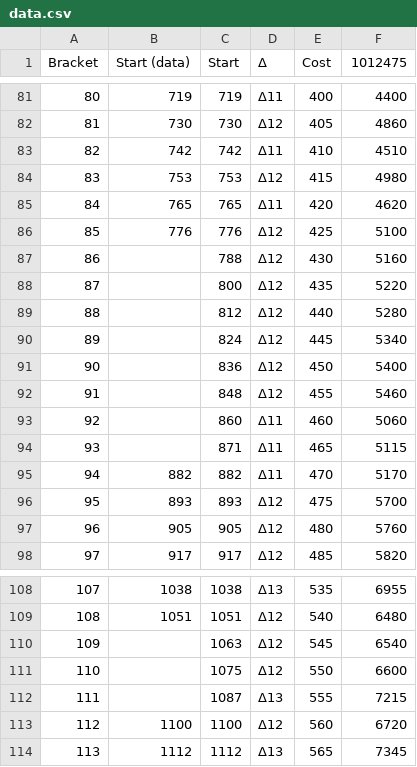
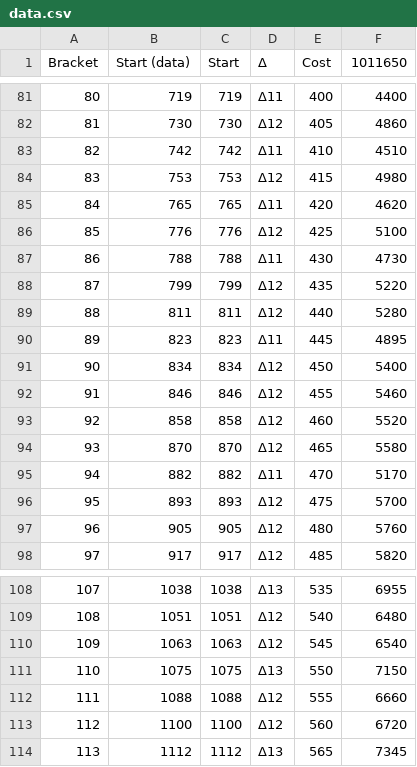
Before and after one commit to nefarious-kitsune/kg, a CSV file: data/scripts/witchslab/data.csv, drawn as a sheet; only a part is shown, gaps mark what is left out; the diff covers the shown part only.

Commit message:
update data

```diff
--- a/data/scripts/witchslab/data.csv
+++ b/data/scripts/witchslab/data.csv
@@ -1 +1 @@
-Bracket,Start (data),Start,Δ,Cost,1012475
+Bracket,Start (data),Start,Δ,Cost,1011650
@@ -86,10 +86,10 @@ Bracket,Start (data),Start,Δ,Cost,1012475
 85,776,776,Δ12,425,5100
-86,,788,Δ12,430,5160
-87,,800,Δ12,435,5220
-88,,812,Δ12,440,5280
-89,,824,Δ12,445,5340
-90,,836,Δ12,450,5400
-91,,848,Δ12,455,5460
-92,,860,Δ11,460,5060
-93,,871,Δ11,465,5115
+86,788,788,Δ11,430,4730
+87,799,799,Δ12,435,5220
+88,811,811,Δ12,440,5280
+89,823,823,Δ11,445,4895
+90,834,834,Δ12,450,5400
+91,846,846,Δ12,455,5460
+92,858,858,Δ12,460,5520
+93,870,870,Δ12,465,5580
 94,882,882,Δ11,470,5170
@@ -109,5 +109,5 @@ Bracket,Start (data),Start,Δ,Cost,1012475
 108,1051,1051,Δ12,540,6480
-109,,1063,Δ12,545,6540
-110,,1075,Δ12,550,6600
-111,,1087,Δ13,555,7215
+109,1063,1063,Δ12,545,6540
+110,1075,1075,Δ13,550,7150
+111,1088,1088,Δ12,555,6660
 112,1100,1100,Δ12,560,6720
```
Also changed, not shown: 35 edited cells elsewhere in this file, 3 other files.
